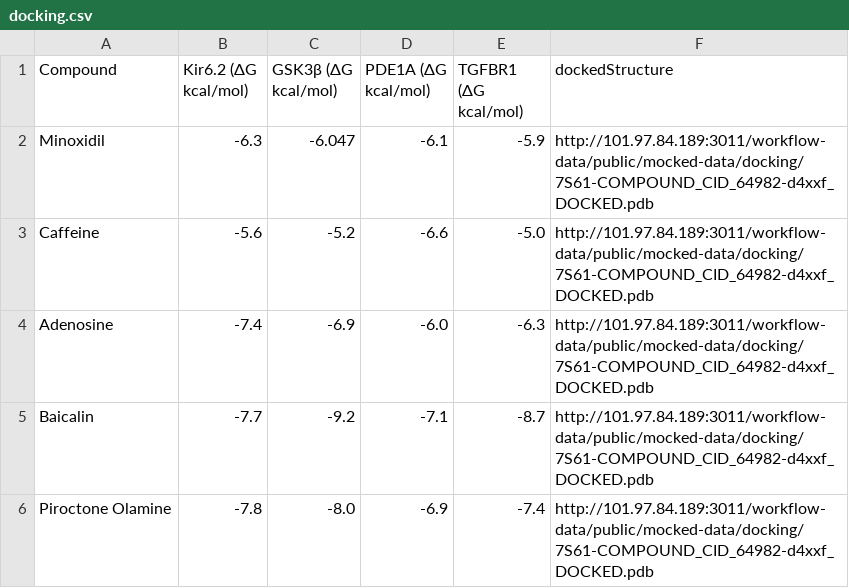
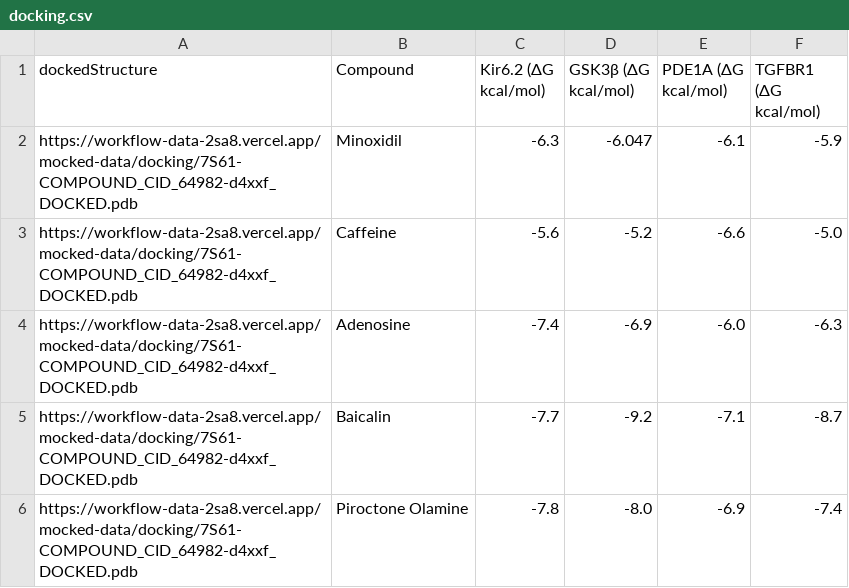
Before and after one commit to Zeira-AI/workflow-data, a CSV file: public/mocked-data/docking.csv, drawn as a sheet; removed rows and columns are numbered as before the commit, all else as after; the diff names each change by its address in the sheet, - before the commit and + after, or states it on an @@ line.

Commit message:
Refactor docking.csv to reorder columns and update docked structure URLs to a new domain for improved accessibility.

```diff
--- a/public/mocked-data/docking.csv
+++ b/public/mocked-data/docking.csv
+column A (dockedStructure), rows 2-6: all https://workflow-data-2sa8.vercel.app/mocked-data/docking/7S61-COMPOUND_CID_64982-d4xxf_DOCKED.pdb
-column F (dockedStructure), rows 2-6: all http://101.97.84.189:3011/workflow-data/public/mocked-data/docking/7S61-COMPOUND_CID_64982-d4xxf_DOCKED.pdb
```
